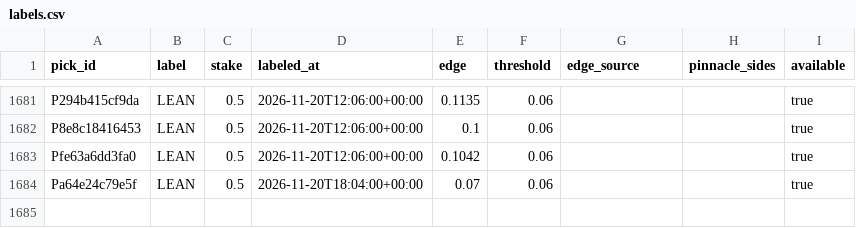
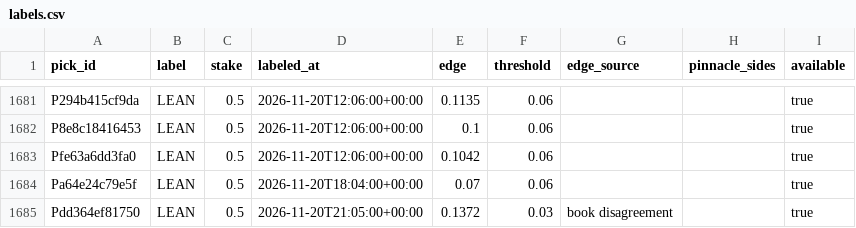
Before and after one commit to PirateKingInc/test-m11, a CSV file: ledger/labels.csv, drawn as a sheet; only a part is shown, gaps mark what is left out.

```diff
--- a/ledger/labels.csv
+++ b/ledger/labels.csv
@@ -1684 +1684,2 @@ Pfe63a6dd3fa0,LEAN,0.5,2026-11-20T12:06:00+00:00,0.1042,0.06,,,true
 Pa64e24c79e5f,LEAN,0.5,2026-11-20T18:04:00+00:00,0.07,0.06,,,true
+Pdd364ef81750,LEAN,0.5,2026-11-20T21:05:00+00:00,0.1372,0.03,book disagreement,,true
```
Also changed, not shown: ledger/news_sources.csv, ledger/picks.csv, 1 other file.
